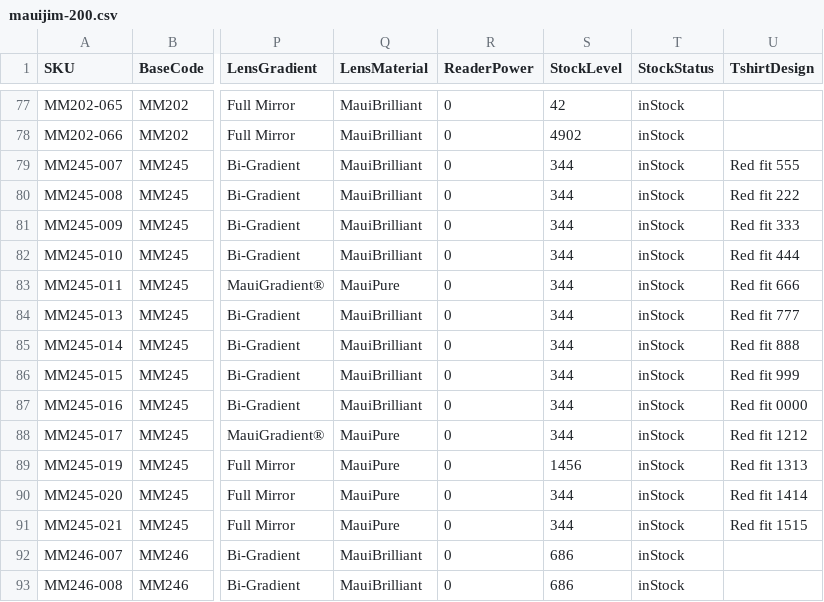
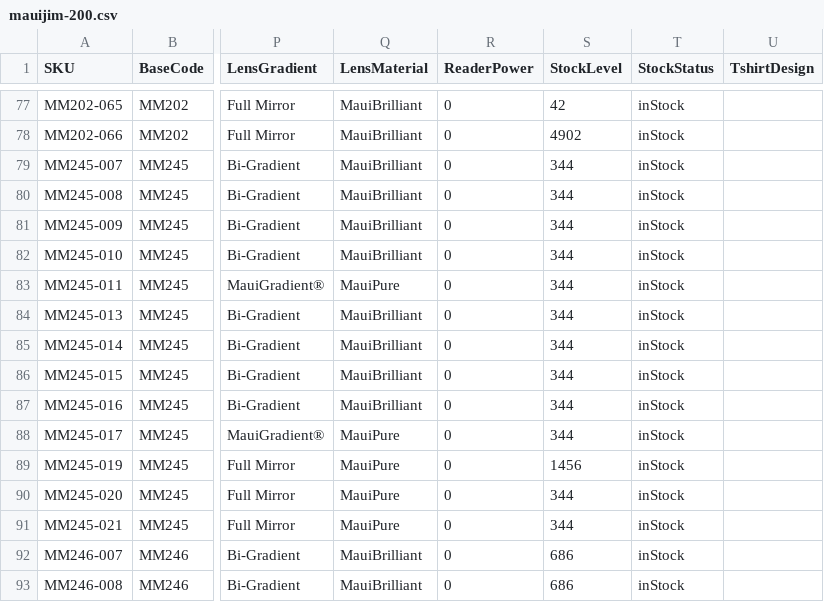
Before and after one commit to kenrazo/MyData, a CSV file: mauijim-200.csv, drawn as a sheet; only a part is shown, gaps mark what is left out; the diff names each change by its address in the sheet, - before the commit and + after, or states it on an @@ line.

Commit message:
Update mauijim-200.csv

```diff
--- a/mauijim-200.csv
+++ b/mauijim-200.csv
-U79 (TshirtDesign): Red fit 555
+U79 (TshirtDesign): (empty)
-U80 (TshirtDesign): Red fit 222
+U80 (TshirtDesign): (empty)
-U81 (TshirtDesign): Red fit 333
+U81 (TshirtDesign): (empty)
-U82 (TshirtDesign): Red fit 444
+U82 (TshirtDesign): (empty)
-U83 (TshirtDesign): Red fit 666
+U83 (TshirtDesign): (empty)
-U84 (TshirtDesign): Red fit 777
+U84 (TshirtDesign): (empty)
-U85 (TshirtDesign): Red fit 888
+U85 (TshirtDesign): (empty)
-U86 (TshirtDesign): Red fit 999
+U86 (TshirtDesign): (empty)
-U87 (TshirtDesign): Red fit 0000
+U87 (TshirtDesign): (empty)
-U88 (TshirtDesign): Red fit 1212
+U88 (TshirtDesign): (empty)
-U89 (TshirtDesign): Red fit 1313
+U89 (TshirtDesign): (empty)
-U90 (TshirtDesign): Red fit 1414
+U90 (TshirtDesign): (empty)
-U91 (TshirtDesign): Red fit 1515
+U91 (TshirtDesign): (empty)
```
